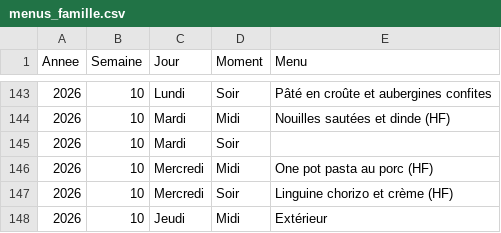
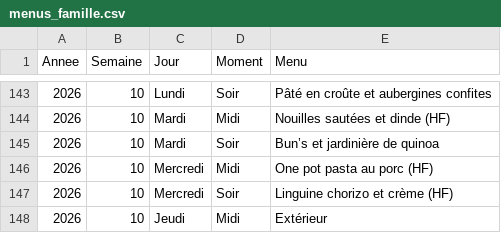
Before and after one commit to stephane0254-png/menus, a CSV file: menus_famille.csv, drawn as a sheet; only a part is shown, gaps mark what is left out.

Commit message:
Mise à jour des menus

```diff
--- a/menus_famille.csv
+++ b/menus_famille.csv
@@ -144,3 +144,3 @@ Annee,Semaine,Jour,Moment,Menu
 2026,10,Mardi,Midi,Nouilles sautées et dinde (HF)
-2026,10,Mardi,Soir,
+2026,10,Mardi,Soir,Bun’s et jardinière de quinoa
 2026,10,Mercredi,Midi,One pot pasta au porc (HF)
```
